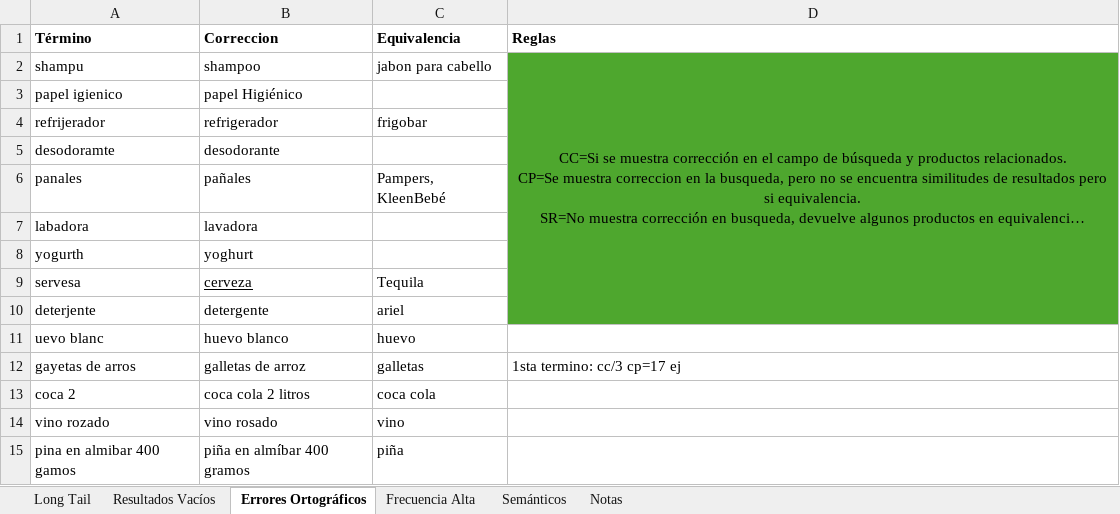
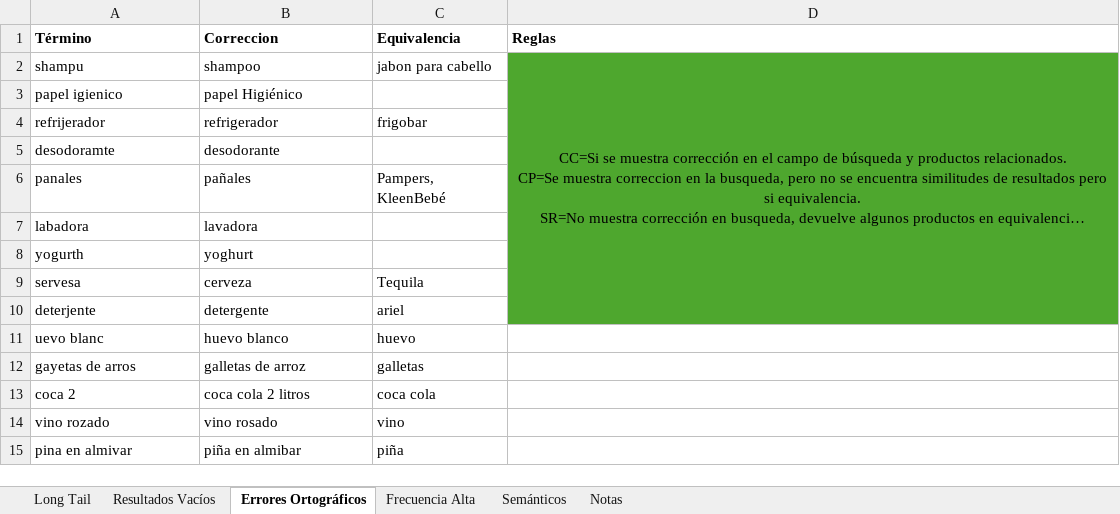
Before and after one commit to sotoatcon/chedraauto, an Excel workbook: data/ChedrahuiQA_Lexico.xlsx, sheet Errores Ortográficos, drawn as a sheet; long unchanged cells end in …; values as stored, in another font and other column widths than the file's, no borders; the diff names each change by its address in the sheet, - before the commit and + after, or states it on an @@ line.

```diff
--- a/data/ChedrahuiQA_Lexico.xlsx (sheet Errores Ortográficos)
+++ b/data/ChedrahuiQA_Lexico.xlsx (sheet Errores Ortográficos)
-B9 underline: on
+B9 underline: off
-D12 (Reglas): 1sta termino: cc/3 cp=17 ej
+D12 (Reglas): (empty)
-A15 (Término): pina en almibar 400 gamos
+A15 (Término): pina en almivar
-B15 (Correccion): piña en almíbar 400 gramos
+B15 (Correccion): piña en almibar
```
Also changed, not shown: 14 other files.
